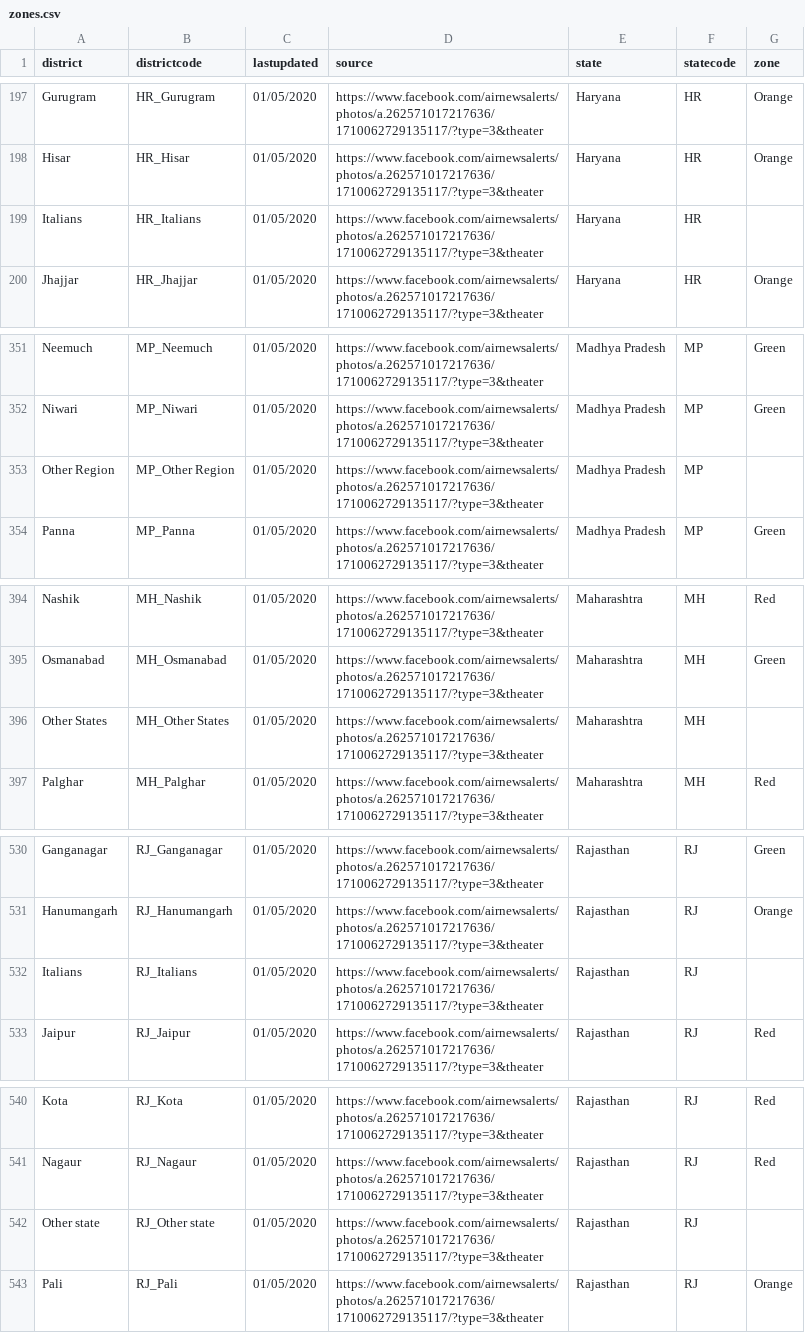
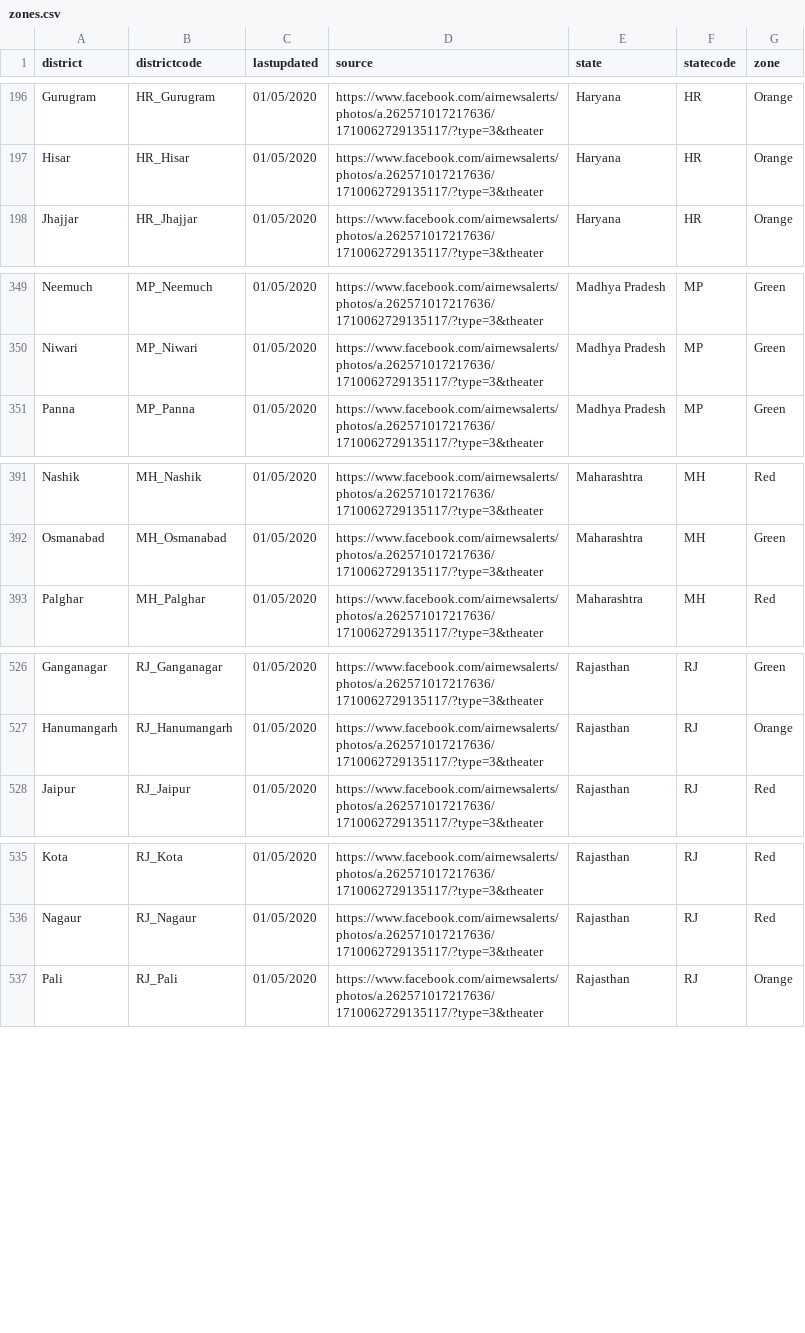
Before and after one commit to imdevskp/covid-19-india-data, a CSV file: zones.csv, drawn as a sheet; only a part is shown, gaps mark what is left out; the diff covers the shown part only; the diff names each change by its address in the sheet, - before the commit and + after, or states it on an @@ line.

```diff
--- a/zones.csv
+++ b/zones.csv
-row 199: Italians | HR_Italians | 01/05/2020 | https://www.facebook.com/airnewsalerts/photos/a.262571017217636/1710062729135117/?type=3&theater | Haryana | HR
-row 353: Other Region | MP_Other Region | 01/05/2020 | https://www.facebook.com/airnewsalerts/photos/a.262571017217636/1710062729135117/?type=3&theater | Madhya Pradesh | MP
-row 396: Other States | MH_Other States | 01/05/2020 | https://www.facebook.com/airnewsalerts/photos/a.262571017217636/1710062729135117/?type=3&theater | Maharashtra | MH
-row 532: Italians | RJ_Italians | 01/05/2020 | https://www.facebook.com/airnewsalerts/photos/a.262571017217636/1710062729135117/?type=3&theater | Rajasthan | RJ
-row 542: Other state | RJ_Other state | 01/05/2020 | https://www.facebook.com/airnewsalerts/photos/a.262571017217636/1710062729135117/?type=3&theater | Rajasthan | RJ
```
Also changed, not shown: 1 removed row and 26 edited cells elsewhere in this file, complete.csv, tests.csv, 2 other files.
